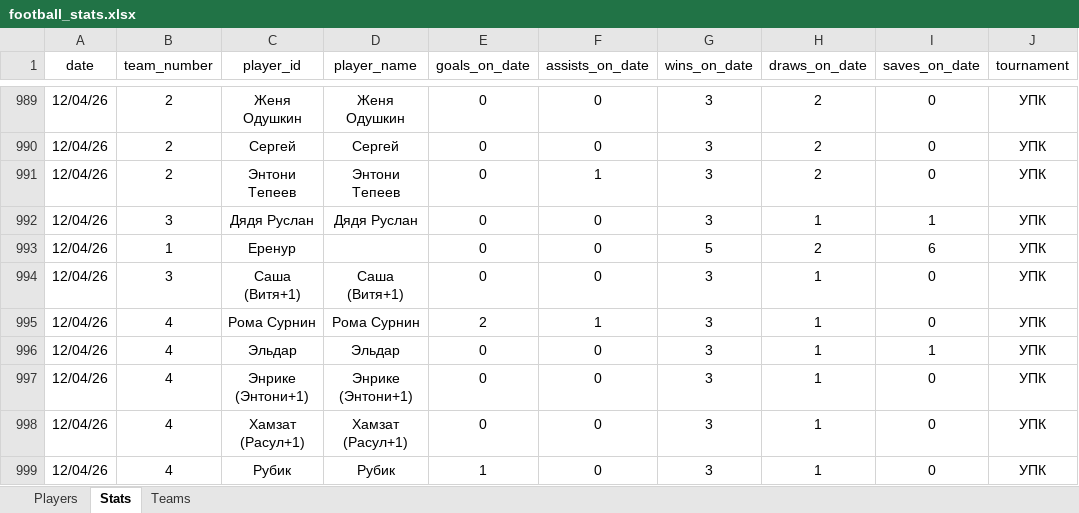
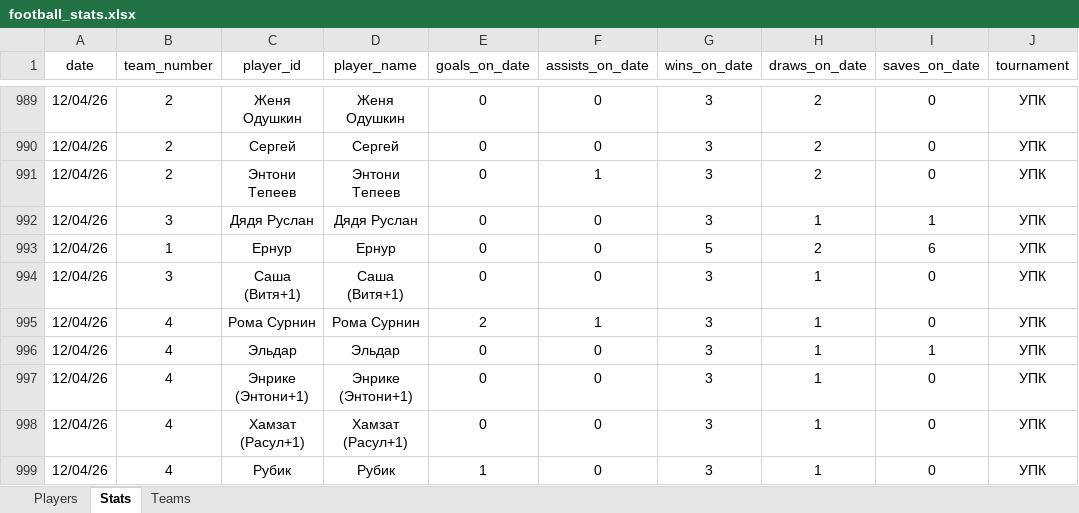
Before and after one commit to Greyusek/football_stats, an Excel workbook: football_stats.xlsx, sheet Stats, drawn as a sheet; only a part is shown, gaps mark what is left out; values as stored, in another font and other column widths than the file's, no borders; table styles not drawn; the diff names each change by its address in the sheet, - before the commit and + after, or states it on an @@ line.

```diff
--- a/football_stats.xlsx (sheet Stats)
+++ b/football_stats.xlsx (sheet Stats)
-C993 (player_id): Еренур
+C993 (player_id): Ернур
-D993 (player_name): (empty)
+D993 (player_name): Ернур
```
Also changed, not shown: sheet Players, 3 other files.
